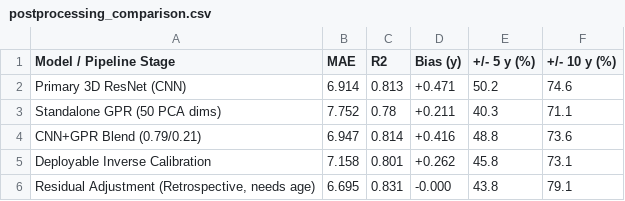
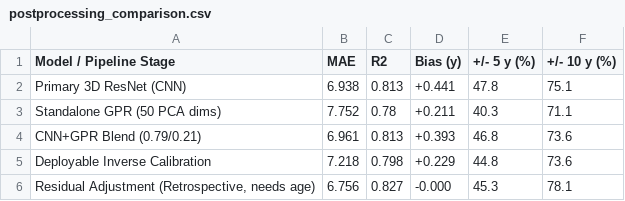
Before and after one commit to VISHALS566/brain-age-fairness-audit, a CSV file: outputs/phase1_fixes/postprocessing_comparison.csv, drawn as a sheet.

```diff
--- a/outputs/phase1_fixes/postprocessing_comparison.csv
+++ b/outputs/phase1_fixes/postprocessing_comparison.csv
@@ -1,6 +1,6 @@
 Model / Pipeline Stage,MAE,R2,Bias (y),+/- 5 y (%),+/- 10 y (%)
-Primary 3D ResNet (CNN),6.914,0.813,+0.471,50.2,74.6
+Primary 3D ResNet (CNN),6.938,0.813,+0.441,47.8,75.1
 Standalone GPR (50 PCA dims),7.752,0.78,+0.211,40.3,71.1
-CNN+GPR Blend (0.79/0.21),6.947,0.814,+0.416,48.8,73.6
-Deployable Inverse Calibration,7.158,0.801,+0.262,45.8,73.1
-"Residual Adjustment (Retrospective, needs age)",6.695,0.831,-0.000,43.8,79.1
+CNN+GPR Blend (0.79/0.21),6.961,0.813,+0.393,46.8,73.6
+Deployable Inverse Calibration,7.218,0.798,+0.229,44.8,73.6
+"Residual Adjustment (Retrospective, needs age)",6.756,0.827,-0.000,45.3,78.1
```
Also changed, not shown: data/IXI/ixi_subject_crosswalk.csv, 6 other files.
